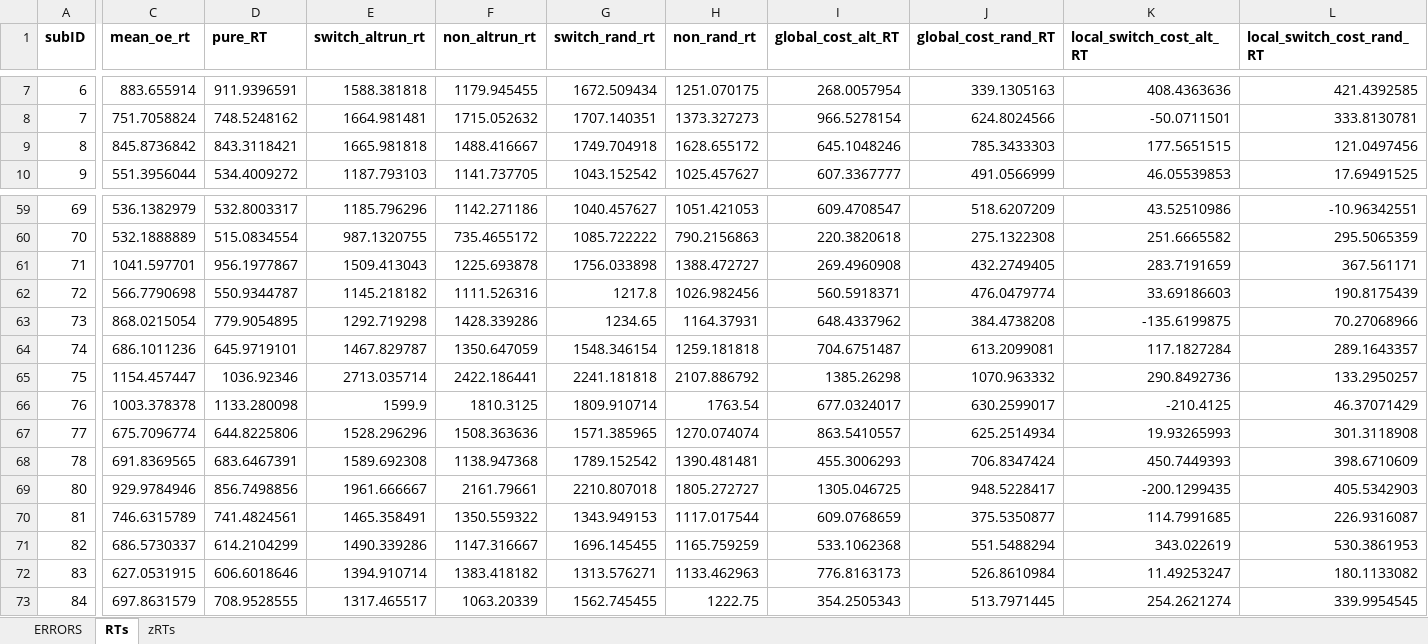
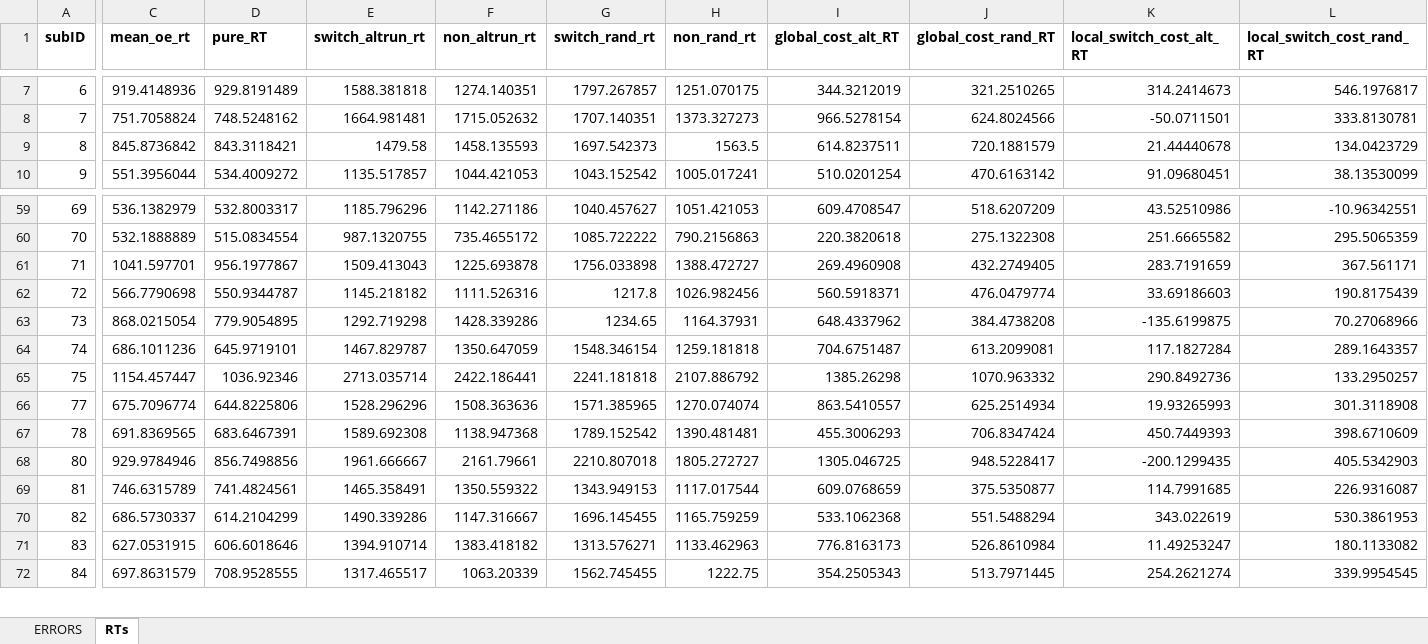
Before and after one commit to npm27/CVOE-2021, an Excel workbook: 1 YA/2 Analyses/1 ANOVAs/YA Output 10_14.xlsx, sheet RTs, drawn as a sheet; only a part is shown, gaps mark what is left out; values as stored, in another font and other column widths than the file's, no borders; removed rows and columns are numbered as before the commit, all else as after; rows hold the shown columns only; the diff covers the shown part only; the diff names each change by its address in the sheet, - before the commit and + after, or states it on an @@ line.

```diff
--- a/1 YA/2 Analyses/1 ANOVAs/YA Output 10_14.xlsx (sheet RTs)
+++ b/1 YA/2 Analyses/1 ANOVAs/YA Output 10_14.xlsx (sheet RTs)
-sheet tab: zRTs
-C7 (mean_oe_rt): 883.655914
+C7 (mean_oe_rt): 919.4148936
-D7 (pure_RT): 911.9396591
+D7 (pure_RT): 929.8191489
-F7 (non_altrun_rt): 1179.945455
+F7 (non_altrun_rt): 1274.140351
-G7 (switch_rand_rt): 1672.509434
+G7 (switch_rand_rt): 1797.267857
-I7 (global_cost_alt_RT): 268.0057954
+I7 (global_cost_alt_RT): 344.3212019
-J7 (global_cost_rand_RT): 339.1305163
+J7 (global_cost_rand_RT): 321.2510265
-K7 (local_switch_cost_alt_RT): 408.4363636
+K7 (local_switch_cost_alt_RT): 314.2414673
-L7 (local_switch_cost_rand_RT): 421.4392585
+L7 (local_switch_cost_rand_RT): 546.1976817
-E9 (switch_altrun_rt): 1665.981818
+E9 (switch_altrun_rt): 1479.58
-F9 (non_altrun_rt): 1488.416667
+F9 (non_altrun_rt): 1458.135593
-G9 (switch_rand_rt): 1749.704918
+G9 (switch_rand_rt): 1697.542373
-H9 (non_rand_rt): 1628.655172
+H9 (non_rand_rt): 1563.5
-I9 (global_cost_alt_RT): 645.1048246
+I9 (global_cost_alt_RT): 614.8237511
-J9 (global_cost_rand_RT): 785.3433303
+J9 (global_cost_rand_RT): 720.1881579
-K9 (local_switch_cost_alt_RT): 177.5651515
+K9 (local_switch_cost_alt_RT): 21.44440678
-L9 (local_switch_cost_rand_RT): 121.0497456
+L9 (local_switch_cost_rand_RT): 134.0423729
-E10 (switch_altrun_rt): 1187.793103
+E10 (switch_altrun_rt): 1135.517857
-F10 (non_altrun_rt): 1141.737705
+F10 (non_altrun_rt): 1044.421053
-H10 (non_rand_rt): 1025.457627
+H10 (non_rand_rt): 1005.017241
-I10 (global_cost_alt_RT): 607.3367777
+I10 (global_cost_alt_RT): 510.0201254
-J10 (global_cost_rand_RT): 491.0566999
+J10 (global_cost_rand_RT): 470.6163142
-K10 (local_switch_cost_alt_RT): 46.05539853
+K10 (local_switch_cost_alt_RT): 91.09680451
-L10 (local_switch_cost_rand_RT): 17.69491525
+L10 (local_switch_cost_rand_RT): 38.13530099
-row 66: 76 | 1003.378378 | 1133.280098 | 1599.9 | 1810.3125 | 1809.910714 | 1763.54 | 677.0324017 | 630.2599017 | -210.4125 | 46.37071429
```
Also changed, not shown: 1 added row, 1 removed row and 419 edited cells elsewhere in this sheet, sheet ERRORS, 16 other files.
